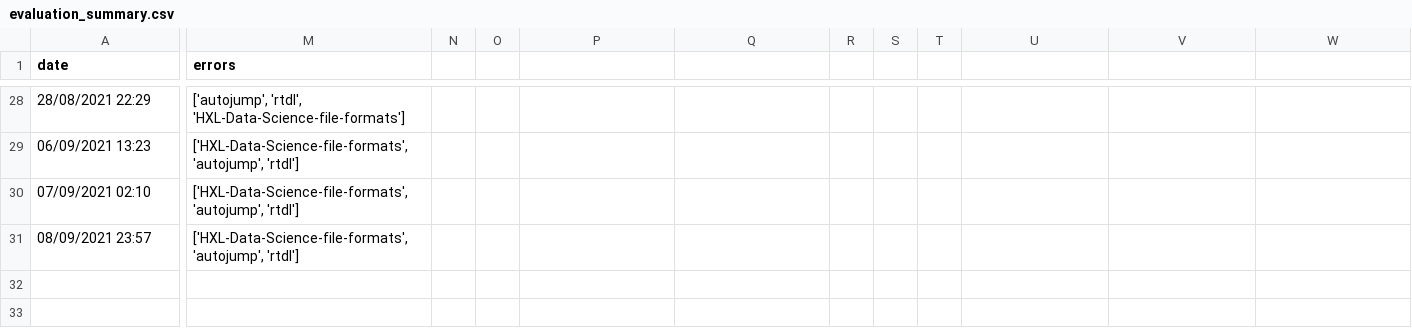
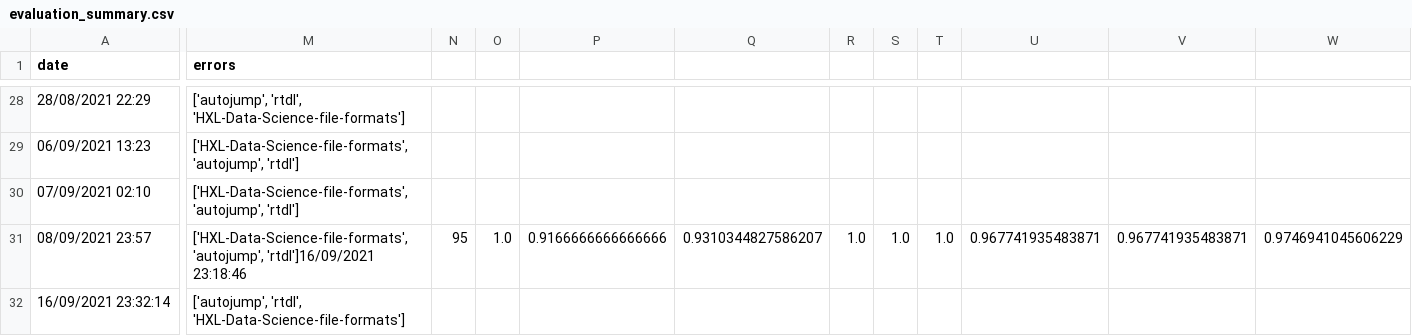
Before and after one commit to SoftwareUnderstanding/inspect4py, a CSV file: evaluation/software_type/evaluation_summary.csv, drawn as a sheet; only a part is shown, gaps mark what is left out; rows hold the shown columns only; the diff covers the shown part only; the diff names each change by its address in the sheet, - before the commit and + after, or states it on an @@ line.

```diff
--- a/evaluation/software_type/evaluation_summary.csv
+++ b/evaluation/software_type/evaluation_summary.csv
-M31 (errors): ['HXL-Data-Science-file-formats', 'autojump', 'rtdl']
+M31 (errors): ['HXL-Data-Science-file-formats', 'autojump', 'rtdl']16/09/2021 23:18:46
-N31: (empty)
+N31: 95
-O31: (empty)
+O31: 1.0
-P31: (empty)
+P31: 0.9166666666666666
-Q31: (empty)
+Q31: 0.9310344827586207
-R31: (empty)
+R31: 1.0
-S31: (empty)
+S31: 1.0
-T31: (empty)
+T31: 1.0
-U31: (empty)
+U31: 0.967741935483871
-V31: (empty)
+V31: 0.967741935483871
-W31: (empty)
+W31: 0.9746941045606229
+row 32: 16/09/2021 23:32:14 | ['autojump', 'rtdl', 'HXL-Data-Science-file-formats']
```
Also changed, not shown: 2 edited cells elsewhere in this file, evaluation/software_type/evaluation_summary_scripts_ndcg.csv, evaluation/software_type/evaluation_summary_scripts_precision_recall.csv, 3 other files.
